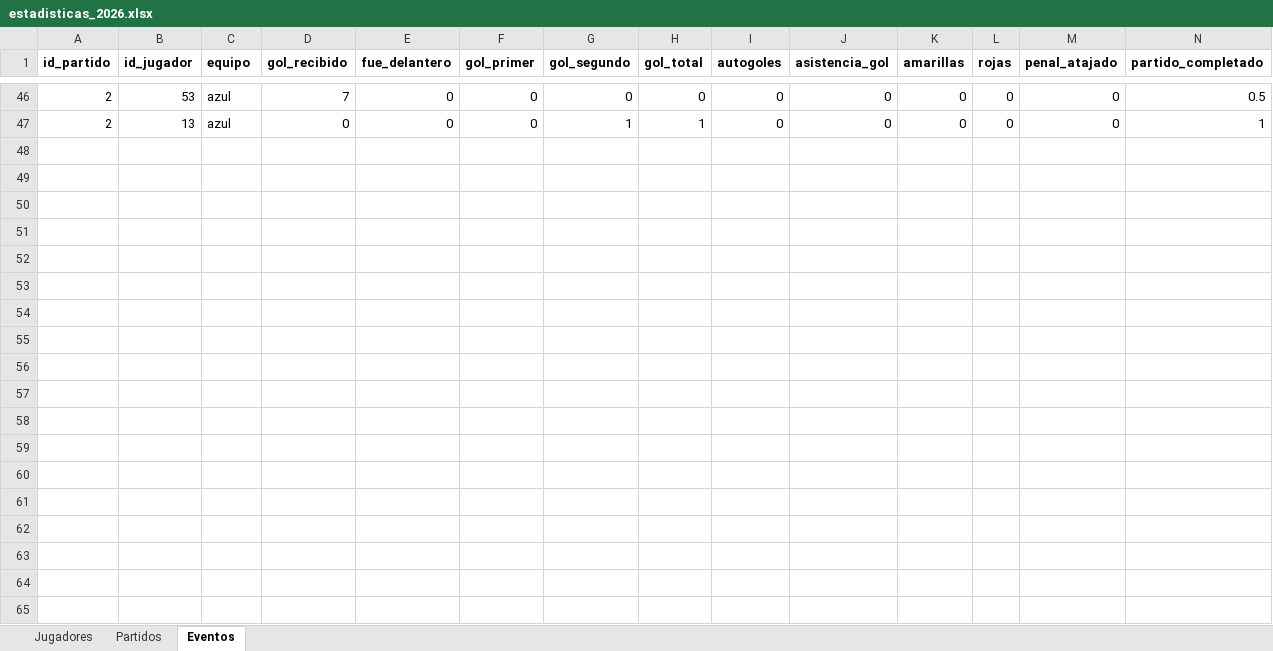
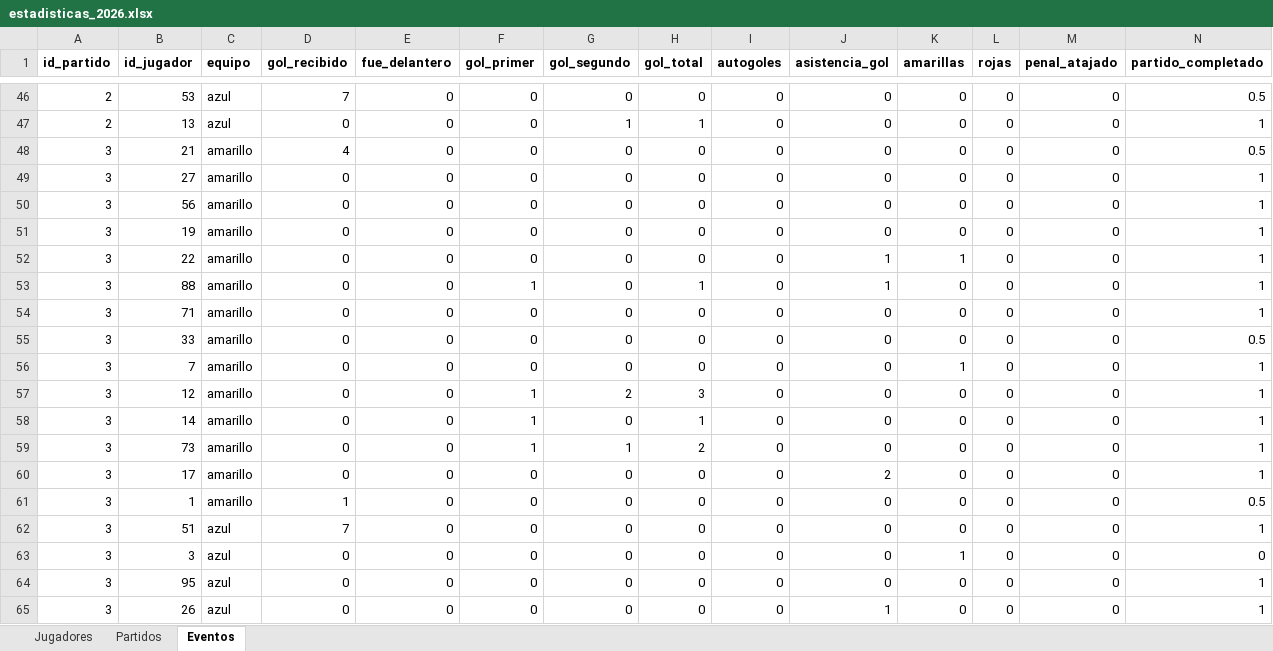
Before and after one commit to mgember/legendarios-fc, an Excel workbook: 2026/estadisticas_2026.xlsx, sheet Eventos, drawn as a sheet; only a part is shown, gaps mark what is left out; values as stored, in another font and other column widths than the file's, no borders; the diff covers the shown part only; the diff names each change by its address in the sheet, - before the commit and + after, or states it on an @@ line.

Commit message:
Add files via upload

```diff
--- a/2026/estadisticas_2026.xlsx (sheet Eventos)
+++ b/2026/estadisticas_2026.xlsx (sheet Eventos)
+row 48: 3 | 21 | amarillo | 4 | 0 | 0 | 0 | 0 | 0 | 0 | 0 | 0 | 0 | 0.5
+row 49: 3 | 27 | amarillo | 0 | 0 | 0 | 0 | 0 | 0 | 0 | 0 | 0 | 0 | 1
+row 50: 3 | 56 | amarillo | 0 | 0 | 0 | 0 | 0 | 0 | 0 | 0 | 0 | 0 | 1
+row 51: 3 | 19 | amarillo | 0 | 0 | 0 | 0 | 0 | 0 | 0 | 0 | 0 | 0 | 1
+row 52: 3 | 22 | amarillo | 0 | 0 | 0 | 0 | 0 | 0 | 1 | 1 | 0 | 0 | 1
+row 53: 3 | 88 | amarillo | 0 | 0 | 1 | 0 | 1 | 0 | 1 | 0 | 0 | 0 | 1
+row 54: 3 | 71 | amarillo | 0 | 0 | 0 | 0 | 0 | 0 | 0 | 0 | 0 | 0 | 1
+row 55: 3 | 33 | amarillo | 0 | 0 | 0 | 0 | 0 | 0 | 0 | 0 | 0 | 0 | 0.5
+row 56: 3 | 7 | amarillo | 0 | 0 | 0 | 0 | 0 | 0 | 0 | 1 | 0 | 0 | 1
+row 57: 3 | 12 | amarillo | 0 | 0 | 1 | 2 | 3 | 0 | 0 | 0 | 0 | 0 | 1
+row 58: 3 | 14 | amarillo | 0 | 0 | 1 | 0 | 1 | 0 | 0 | 0 | 0 | 0 | 1
+row 59: 3 | 73 | amarillo | 0 | 0 | 1 | 1 | 2 | 0 | 0 | 0 | 0 | 0 | 1
+row 60: 3 | 17 | amarillo | 0 | 0 | 0 | 0 | 0 | 0 | 2 | 0 | 0 | 0 | 1
+row 61: 3 | 1 | amarillo | 1 | 0 | 0 | 0 | 0 | 0 | 0 | 0 | 0 | 0 | 0.5
+row 62: 3 | 51 | azul | 7 | 0 | 0 | 0 | 0 | 0 | 0 | 0 | 0 | 0 | 1
+row 63: 3 | 3 | azul | 0 | 0 | 0 | 0 | 0 | 0 | 0 | 1 | 0 | 0 | 0
+row 64: 3 | 95 | azul | 0 | 0 | 0 | 0 | 0 | 0 | 0 | 0 | 0 | 0 | 1
+row 65: 3 | 26 | azul | 0 | 0 | 0 | 0 | 0 | 0 | 1 | 0 | 0 | 0 | 1
```
Also changed, not shown: 9 added rows elsewhere in this sheet, sheet Partidos, sheet Jugadores.
